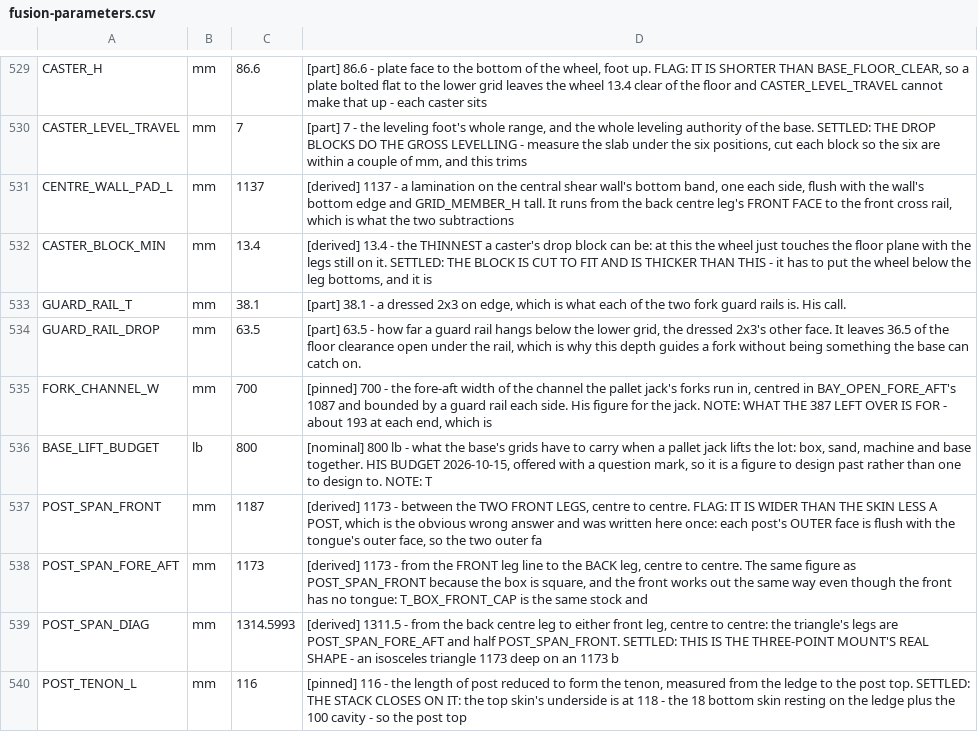
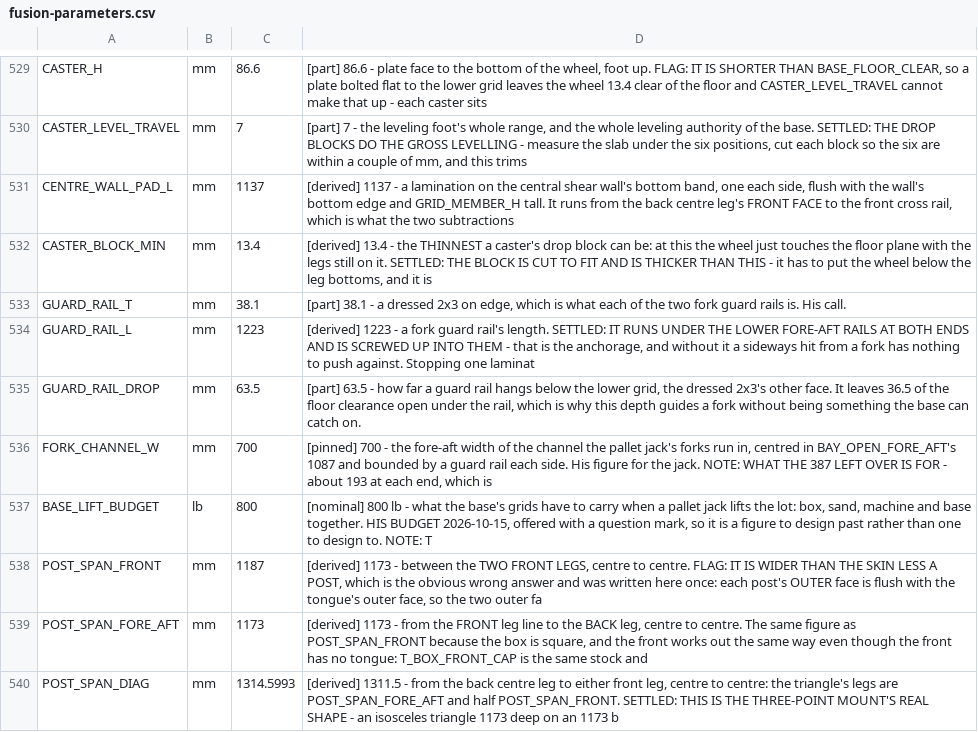
Before and after one commit to ioSenderV2/CNCBuild, a CSV file: dimensions/fusion-parameters.csv, drawn as a sheet; only a part is shown, gaps mark what is left out; the shorter side is filled out with more unchanged rows.

```diff
--- a/dimensions/fusion-parameters.csv
+++ b/dimensions/fusion-parameters.csv
@@ -533,2 +533,3 @@ CASTER_BLOCK_MIN,mm,13.4,"[derived] 13.4 - the THINNEST a caster's drop block ca
 GUARD_RAIL_T,mm,38.1,"[part] 38.1 - a dressed 2x3 on edge, which is what each of the two fork guard rails is. His call."
+GUARD_RAIL_L,mm,1223,"[derived] 1223 - a fork guard rail's length. SETTLED: IT RUNS UNDER THE LOWER FORE-AFT RAILS AT BOTH ENDS AND IS SCREWED UP INTO THEM - that is the anchorage, and without it a sideways hit from a fork has nothing to push against. Stopping one laminat"
 GUARD_RAIL_DROP,mm,63.5,"[part] 63.5 - how far a guard rail hangs below the lower grid, the dressed 2x3's other face. It leaves 36.5 of the floor clearance open under the rail, which is why this depth guides a fork without being something the base can catch on."
```
Also changed, not shown: 10 other files.
